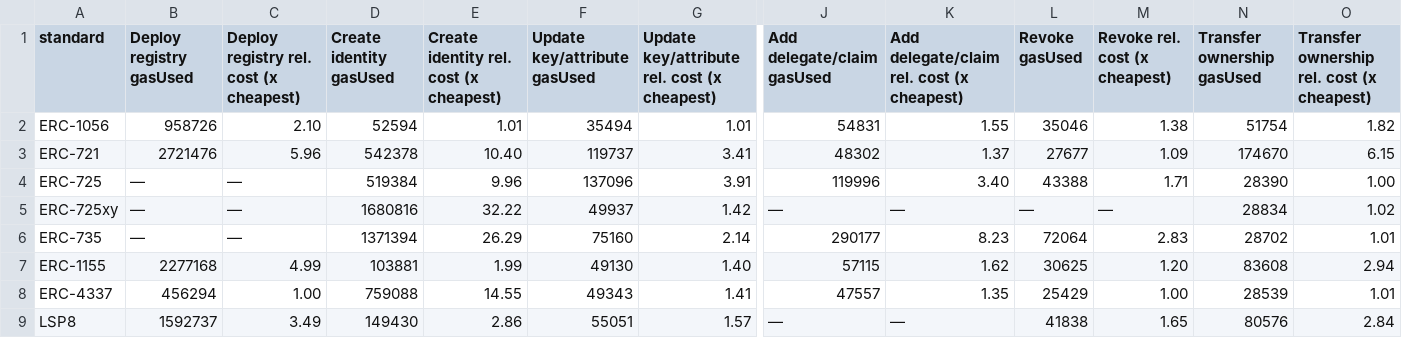
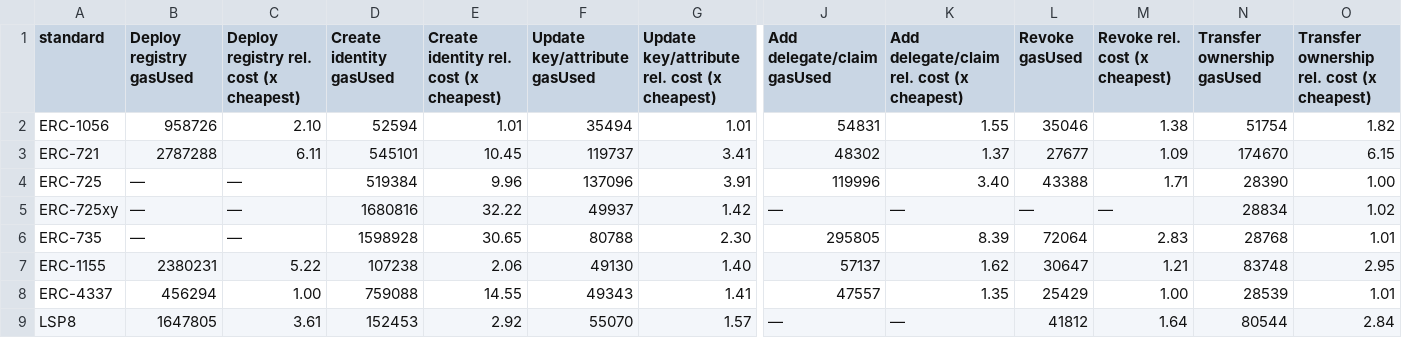
Before and after one commit to nikhilprakash24/CVIN-SC-Implementation-SSI-DID, a CSV file: 4_comparison-framework/results/gas_comparison.csv, drawn as a sheet; only a part is shown, gaps mark what is left out; the diff covers the shown part only; the diff names each change by its address in the sheet, - before the commit and + after, or states it on an @@ line.

Commit message:
Results of record re-executed after the defect fixes: nine-standard gas table (cells moved listed), feature matrix and manifests regenerated from the fixed ABIs, L1 report regenerated; register #25 note and #31

```diff
--- a/4_comparison-framework/results/gas_comparison.csv
+++ b/4_comparison-framework/results/gas_comparison.csv
-B3 (Deploy registry gasUsed): 2721476
+B3 (Deploy registry gasUsed): 2787288
-C3: 5.96
+C3: 6.11
-D3 (Create identity gasUsed): 542378
+D3 (Create identity gasUsed): 545101
-E3: 10.40
+E3: 10.45
-D6 (Create identity gasUsed): 1371394
+D6 (Create identity gasUsed): 1598928
-E6: 26.29
+E6: 30.65
-F6 (Update key/attribute gasUsed): 75160
+F6 (Update key/attribute gasUsed): 80788
-G6: 2.14
+G6: 2.30
-J6 (Add delegate/claim gasUsed): 290177
+J6 (Add delegate/claim gasUsed): 295805
-K6: 8.23
+K6: 8.39
-N6 (Transfer ownership gasUsed): 28702
+N6 (Transfer ownership gasUsed): 28768
-B7 (Deploy registry gasUsed): 2277168
+B7 (Deploy registry gasUsed): 2380231
-C7: 4.99
+C7: 5.22
-D7 (Create identity gasUsed): 103881
+D7 (Create identity gasUsed): 107238
-E7: 1.99
+E7: 2.06
-J7 (Add delegate/claim gasUsed): 57115
+J7 (Add delegate/claim gasUsed): 57137
-L7 (Revoke gasUsed): 30625
+L7 (Revoke gasUsed): 30647
-M7 (Revoke rel. cost (x cheapest)): 1.20
+M7 (Revoke rel. cost (x cheapest)): 1.21
-N7 (Transfer ownership gasUsed): 83608
+N7 (Transfer ownership gasUsed): 83748
-O7: 2.94
+O7: 2.95
-B9 (Deploy registry gasUsed): 1592737
+B9 (Deploy registry gasUsed): 1647805
-C9: 3.49
+C9: 3.61
-D9 (Create identity gasUsed): 149430
+D9 (Create identity gasUsed): 152453
-E9: 2.86
+E9: 2.92
-F9 (Update key/attribute gasUsed): 55051
+F9 (Update key/attribute gasUsed): 55070
-L9 (Revoke gasUsed): 41838
+L9 (Revoke gasUsed): 41812
-M9 (Revoke rel. cost (x cheapest)): 1.65
+M9 (Revoke rel. cost (x cheapest)): 1.64
-N9 (Transfer ownership gasUsed): 80576
+N9 (Transfer ownership gasUsed): 80544
```
Also changed, not shown: 13 edited cells elsewhere in this file, 10 other files.
